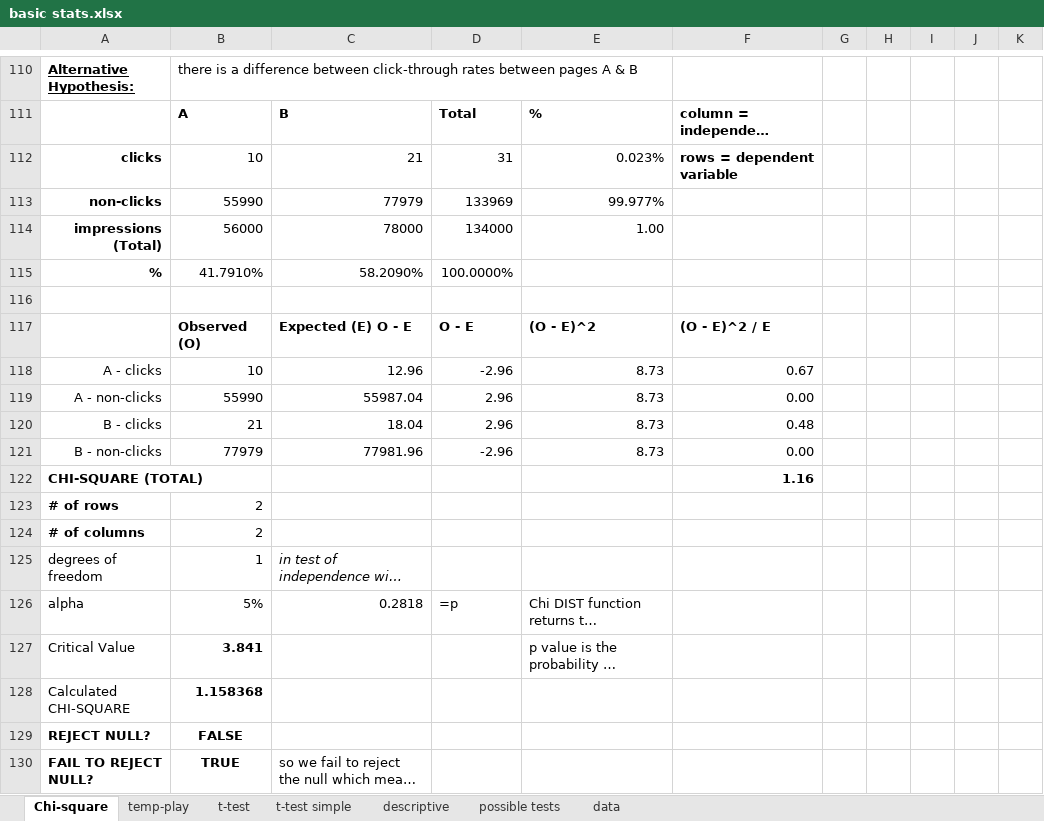
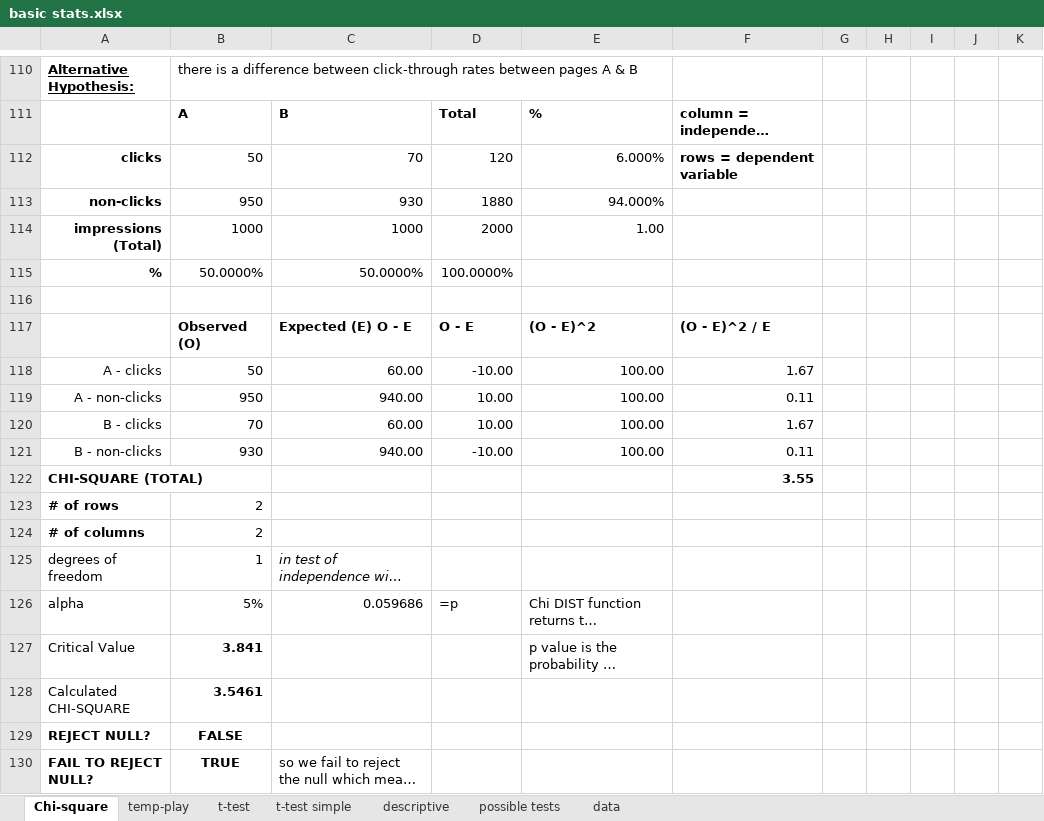
Before and after one commit to shane-kercheval/tools, an Excel workbook: data/basic stats.xlsx, sheet Chi-square, drawn as a sheet; only a part is shown, gaps mark what is left out; long unchanged cells end in …; values as stored, in another font and other column widths than the file's, no borders; conditional formats not drawn; removed rows and columns are numbered as before the commit, all else as after; the diff names each change by its address in the sheet, - before the commit and + after, or states it on an @@ line.

Commit message:
mods

```diff
--- a/data/basic stats.xlsx (sheet Chi-square)
+++ b/data/basic stats.xlsx (sheet Chi-square)
-B112: 10
+B112: 50
-C112: 21
+C112: 70
-D112: 31
+D112: 120
-E112: 0.023%
+E112: 6.000%
-row 113: non-clicks | 55990 | 77979 | 133969 | 99.977%
+row 113: non-clicks | 950 | 930 | 1880 | 94.000%
-B114: 56000
+B114: 1000
-C114: 78000
+C114: 1000
-D114: 134000
+D114: 2000
-B115: 41.7910%
+B115: 50.0000%
-C115: 58.2090%
+C115: 50.0000%
-row 118: A - clicks | 10 | 12.96 | -2.96 | 8.73 | 0.67
-row 119: A - non-clicks | 55990 | 55987.04 | 2.96 | 8.73 | 0.00
-row 120: B - clicks | 21 | 18.04 | 2.96 | 8.73 | 0.48
-row 121: B - non-clicks | 77979 | 77981.96 | -2.96 | 8.73 | 0.00
+row 118: A - clicks | 50 | 60.00 | -10.00 | 100.00 | 1.67
+row 119: A - non-clicks | 950 | 940.00 | 10.00 | 100.00 | 0.11
+row 120: B - clicks | 70 | 60.00 | 10.00 | 100.00 | 1.67
+row 121: B - non-clicks | 930 | 940.00 | -10.00 | 100.00 | 0.11
-F122: 1.16
+F122: 3.55
-C126: 0.2818
+C126: 0.059686
-B128: 1.158368
+B128: 3.5461
```
Also changed, not shown: charts or pictures.
